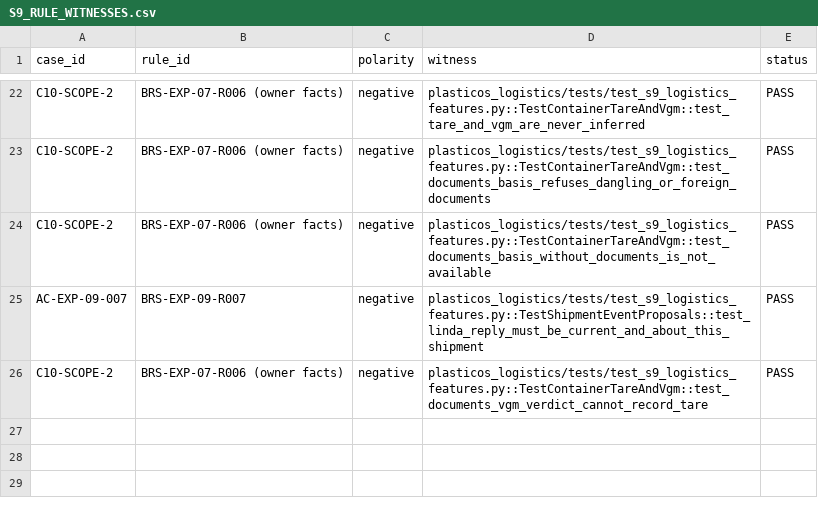
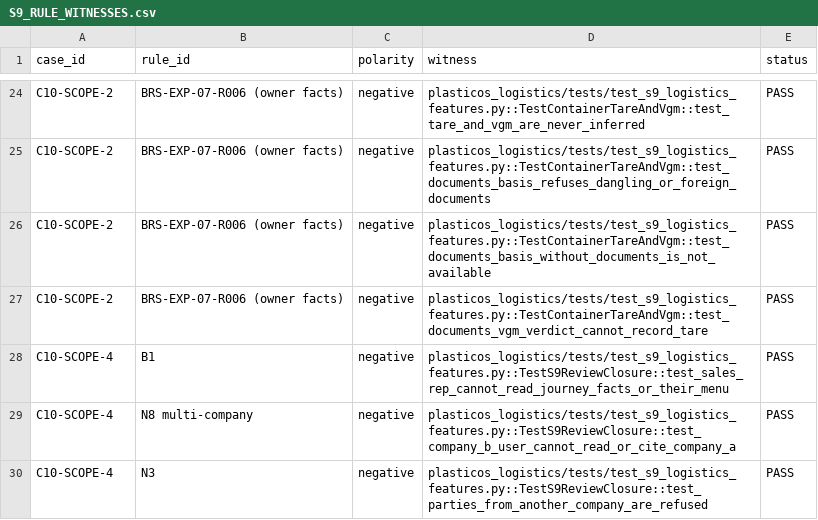
Before and after one commit to cryptoxdog/IB-Odoo_19, a CSV file: docs/campaigns/future-add-ons/PlasticOS_Export/EVIDENCE/S9/S9_RULE_WITNESSES.csv, drawn as a sheet; only a part is shown, gaps mark what is left out; the diff covers the shown part only.

```diff
--- a/docs/campaigns/future-add-ons/PlasticOS_Export/EVIDENCE/S9/S9_RULE_WITNESSES.csv
+++ b/docs/campaigns/future-add-ons/PlasticOS_Export/EVIDENCE/S9/S9_RULE_WITNESSES.csv
@@ -24,3 +26,5 @@ C10-SCOPE-2,BRS-EXP-07-R006 (owner facts),negative,plasticos_logistics/tests/tes
 C10-SCOPE-2,BRS-EXP-07-R006 (owner facts),negative,plasticos_logistics/tests/test_s9_logistics_features.py::TestContainerTareAndVgm::test_documents_basis_without_documents_is_not_available,PASS
-AC-EXP-09-007,BRS-EXP-09-R007,negative,plasticos_logistics/tests/test_s9_logistics_features.py::TestShipmentEventProposals::test_linda_reply_must_be_current_and_about_this_shipment,PASS
 C10-SCOPE-2,BRS-EXP-07-R006 (owner facts),negative,plasticos_logistics/tests/test_s9_logistics_features.py::TestContainerTareAndVgm::test_documents_vgm_verdict_cannot_record_tare,PASS
+C10-SCOPE-4,B1,negative,plasticos_logistics/tests/test_s9_logistics_features.py::TestS9ReviewClosure::test_sales_rep_cannot_read_journey_facts_or_their_menu,PASS
+C10-SCOPE-4,N8 multi-company,negative,plasticos_logistics/tests/test_s9_logistics_features.py::TestS9ReviewClosure::test_company_b_user_cannot_read_or_cite_company_a,PASS
+C10-SCOPE-4,N3,negative,plasticos_logistics/tests/test_s9_logistics_features.py::TestS9ReviewClosure::test_parties_from_another_company_are_refused,PASS
```
Also changed, not shown: 6 added rows, 1 removed row and 3 edited cells elsewhere in this file, plasticos_logistics/security/ir.model.access.csv, 7 other files.
